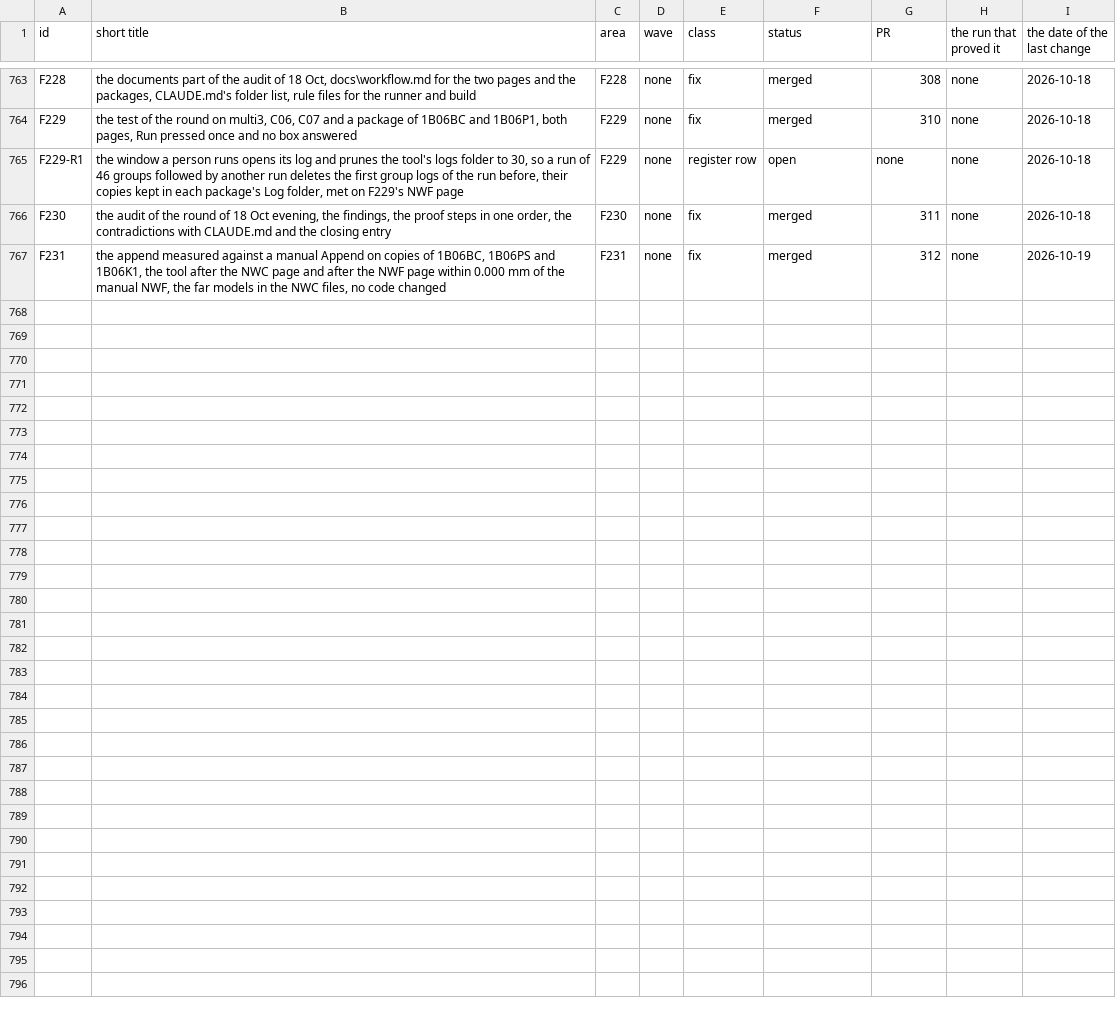
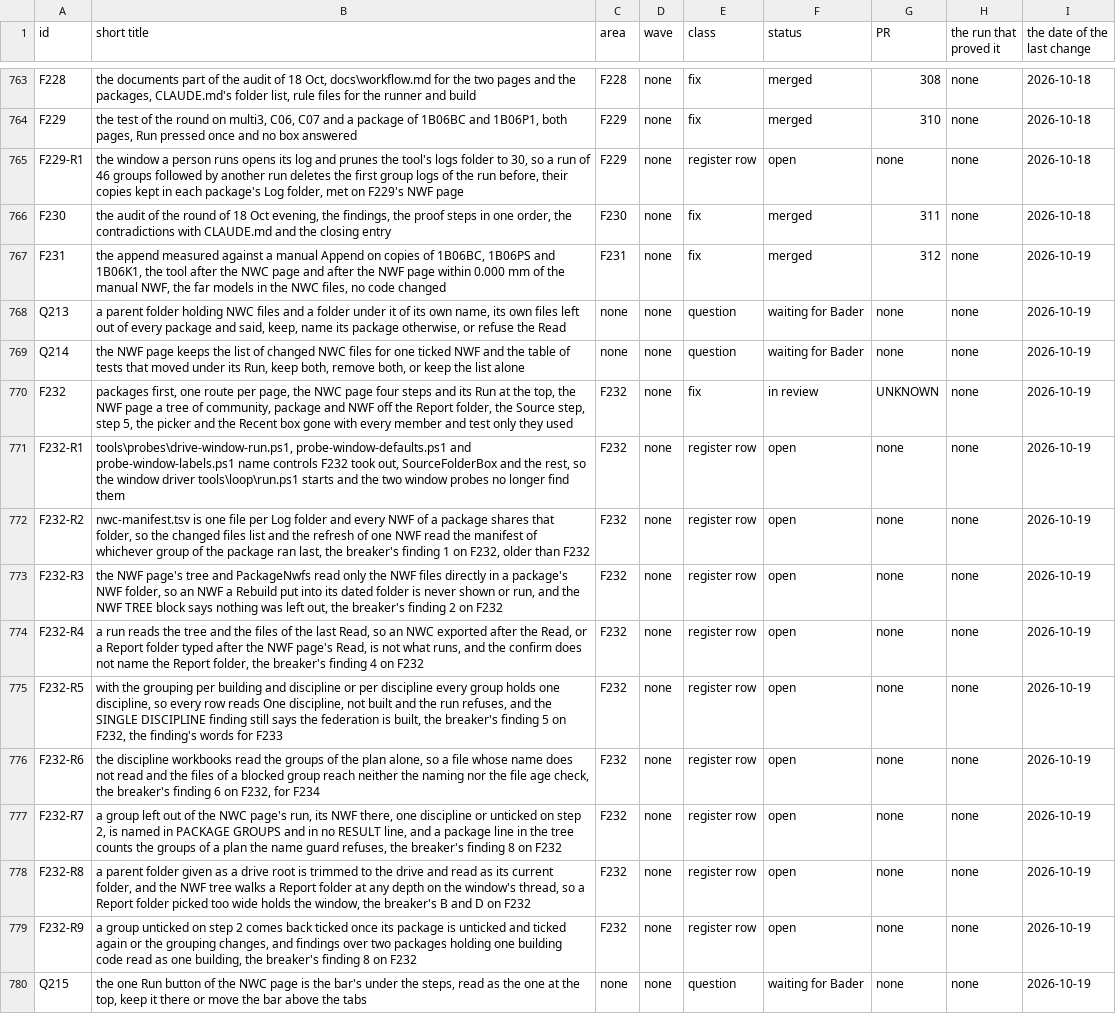
Before and after one commit to baderrahal/PAR_NWC-Federator-V2, a CSV file: steps/tracker.csv, drawn as a sheet; only a part is shown, gaps mark what is left out; the diff names each change by its address in the sheet, - before the commit and + after, or states it on an @@ line.

Commit message:
F232 the reviewer's and the breaker's findings, the docs, the rules and the proof steps
A Report folder that would put the parent's own package in the parent is refused, a ticked NWF gone at Run
is named, a row its rule left unticked is no person's untick, a group whose NWF is there reads NWF exists,
the window's new words are Core's, the stand-in writes the old scan lines itself, and workflow.md, addin.md,
core.md and the proof steps follow. Q213 to Q215 asked, the open findings are rows F232-R1 to R9.

```diff
--- a/steps/tracker.csv
+++ b/steps/tracker.csv
+row 768: Q213 | a parent folder holding NWC files and a folder under it of its own name, its own files left out of every package and said, keep, name its package otherwise, or refuse the Read | none | none | question | waiting for Bader | none | none | 2026-10-19
+row 769: Q214 | the NWF page keeps the list of changed NWC files for one ticked NWF and the table of tests that moved under its Run, keep both, remove both, or keep the list alone | none | none | question | waiting for Bader | none | none | 2026-10-19
+row 770: F232 | packages first, one route per page, the NWC page four steps and its Run at the top, the NWF page a tree of community, package and NWF off the Report folder, the Source step, step 5, the picker and the Recent box gone with every member and test only they used | F232 | none | fix | in review | UNKNOWN | none | 2026-10-19
+row 771: F232-R1 | tools\probes\drive-window-run.ps1, probe-window-defaults.ps1 and probe-window-labels.ps1 name controls F232 took out, SourceFolderBox and the rest, so the window driver tools\loop\run.ps1 starts and the two window probes no longer find them | F232 | none | register row | open | none | none | 2026-10-19
+row 772: F232-R2 | nwc-manifest.tsv is one file per Log folder and every NWF of a package shares that folder, so the changed files list and the refresh of one NWF read the manifest of whichever group of the package ran last, the breaker's finding 1 on F232, older than F232 | F232 | none | register row | open | none | none | 2026-10-19
+row 773: F232-R3 | the NWF page's tree and PackageNwfs read only the NWF files directly in a package's NWF folder, so an NWF a Rebuild put into its dated folder is never shown or run, and the NWF TREE block says nothing was left out, the breaker's finding 2 on F232 | F232 | none | register row | open | none | none | 2026-10-19
+row 774: F232-R4 | a run reads the tree and the files of the last Read, so an NWC exported after the Read, or a Report folder typed after the NWF page's Read, is not what runs, and the confirm does not name the Report folder, the breaker's finding 4 on F232 | F232 | none | register row | open | none | none | 2026-10-19
+row 775: F232-R5 | with the grouping per building and discipline or per discipline every group holds one discipline, so every row reads One discipline, not built and the run refuses, and the SINGLE DISCIPLINE finding still says the federation is built, the breaker's finding 5 on F232, the finding's words for F233 | F232 | none | register row | open | none | none | 2026-10-19
+row 776: F232-R6 | the discipline workbooks read the groups of the plan alone, so a file whose name does not read and the files of a blocked group reach neither the naming nor the file age check, the breaker's finding 6 on F232, for F234 | F232 | none | register row | open | none | none | 2026-10-19
+row 777: F232-R7 | a group left out of the NWC page's run, its NWF there, one discipline or unticked on step 2, is named in PACKAGE GROUPS and in no RESULT line, and a package line in the tree counts the groups of a plan the name guard refuses, the breaker's finding 8 on F232 | F232 | none | register row | open | none | none | 2026-10-19
+row 778: F232-R8 | a parent folder given as a drive root is trimmed to the drive and read as its current folder, and the NWF tree walks a Report folder at any depth on the window's thread, so a Report folder picked too wide holds the window, the breaker's B and D on F232 | F232 | none | register row | open | none | none | 2026-10-19
+row 779: F232-R9 | a group unticked on step 2 comes back ticked once its package is unticked and ticked again or the grouping changes, and findings over two packages holding one building code read as one building, the breaker's finding 8 on F232 | F232 | none | register row | open | none | none | 2026-10-19
+row 780: Q215 | the one Run button of the NWC page is the bar's under the steps, read as the one at the top, keep it there or move the bar above the tabs | none | none | question | waiting for Bader | none | none | 2026-10-19
```
Also changed, not shown: 28 other files.
